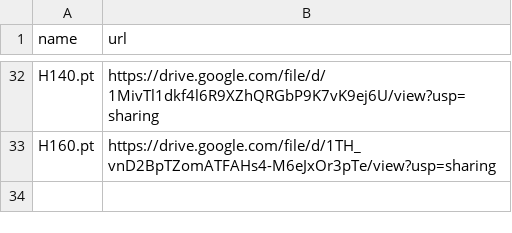
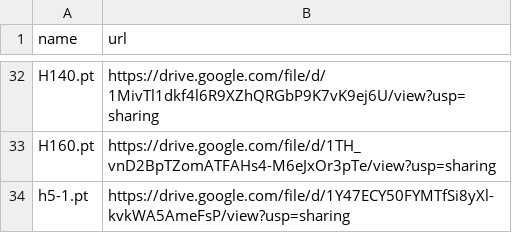
Before and after one commit to zhangruihan1/index, a CSV file: index.csv, drawn as a sheet; only a part is shown, gaps mark what is left out; the diff names each change by its address in the sheet, - before the commit and + after, or states it on an @@ line.

Commit message:
Update index.csv

```diff
--- a/index.csv
+++ b/index.csv
+row 34: h5-1.pt | https://drive.google.com/file/d/1Y47ECY50FYMTfSi8yXl-kvkWA5AmeFsP/view?usp=sharing
```
